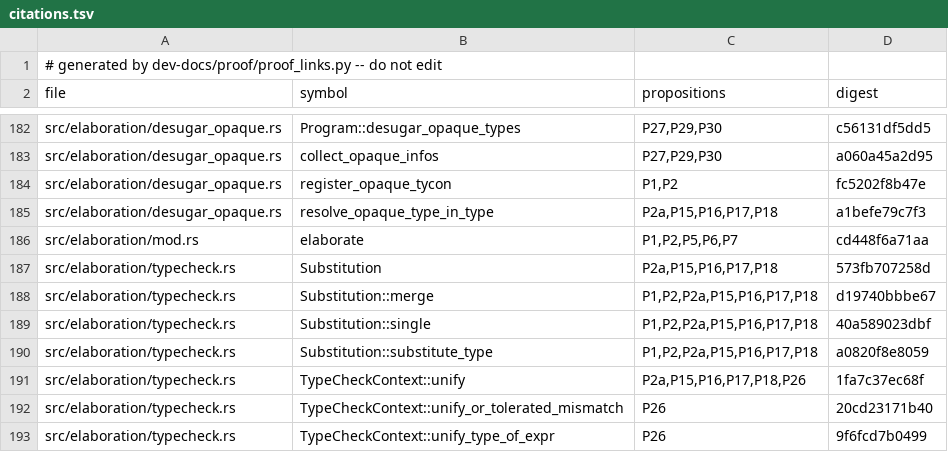
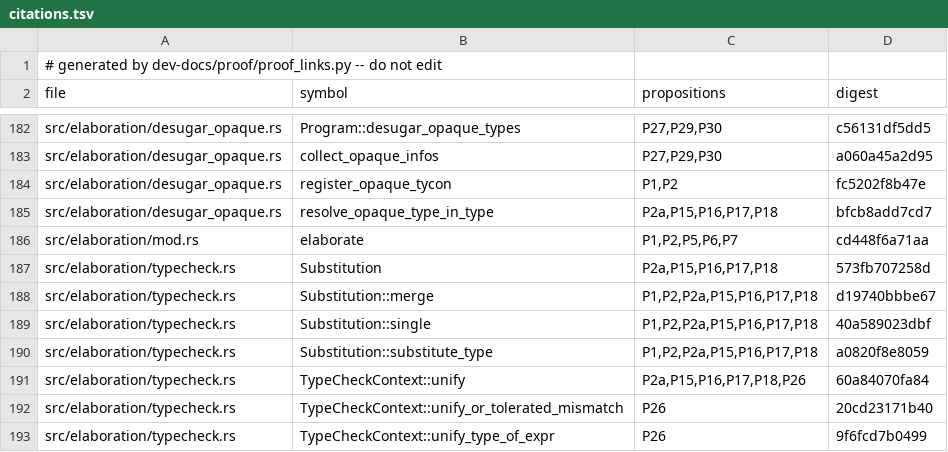
Before and after one commit to tttmmmyyyy/fixlang, a TSV file: dev-docs/proof/rc_ir/borrow-cancel/citations.tsv, drawn as a sheet; only a part is shown, gaps mark what is left out.

```diff
--- a/dev-docs/proof/rc_ir/borrow-cancel/citations.tsv
+++ b/dev-docs/proof/rc_ir/borrow-cancel/citations.tsv
@@ -184,3 +184,3 @@ src/elaboration/desugar_opaque.rs	collect_opaque_infos	P27,P29,P30	a060a45a2d95
 src/elaboration/desugar_opaque.rs	register_opaque_tycon	P1,P2	fc5202f8b47e
-src/elaboration/desugar_opaque.rs	resolve_opaque_type_in_type	P2a,P15,P16,P17,P18	a1befe79c7f3
+src/elaboration/desugar_opaque.rs	resolve_opaque_type_in_type	P2a,P15,P16,P17,P18	bfcb8add7cd7
 src/elaboration/mod.rs	elaborate	P1,P2,P5,P6,P7	cd448f6a71aa
@@ -190,3 +190,3 @@ src/elaboration/typecheck.rs	Substitution::single	P1,P2,P2a,P15,P16,P17,P18	40a5
 src/elaboration/typecheck.rs	Substitution::substitute_type	P1,P2,P2a,P15,P16,P17,P18	a0820f8e8059
-src/elaboration/typecheck.rs	TypeCheckContext::unify	P2a,P15,P16,P17,P18,P26	1fa7c37ec68f
+src/elaboration/typecheck.rs	TypeCheckContext::unify	P2a,P15,P16,P17,P18,P26	60a84070fa84
 src/elaboration/typecheck.rs	TypeCheckContext::unify_or_tolerated_mismatch	P26	20cd23171b40
```
Also changed, not shown: 4 other files.
